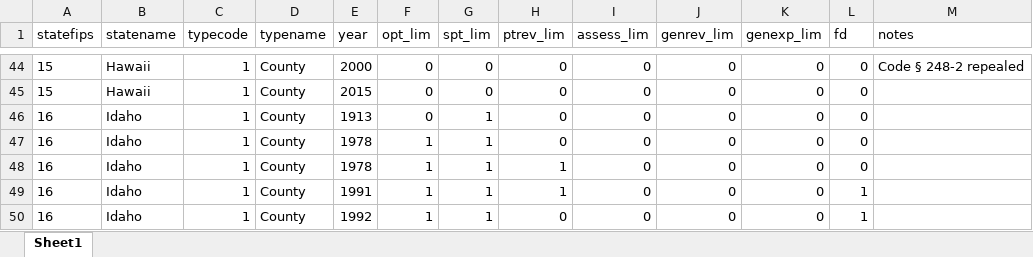
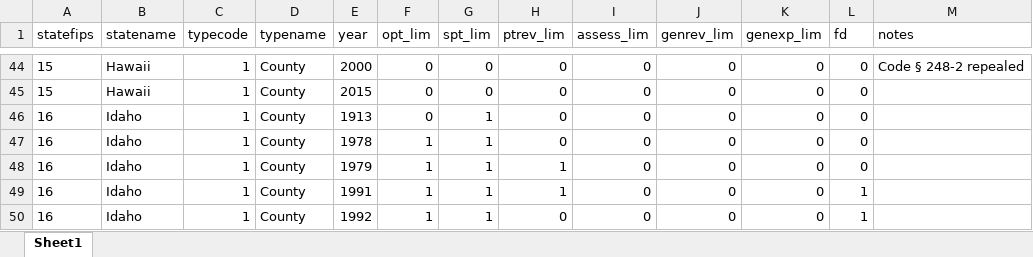
Before and after one commit to cbgoodman/tels-data, an Excel workbook: rawdata/tel_county_changes.xlsx, sheet Sheet1, drawn as a sheet; only a part is shown, gaps mark what is left out; values as stored, in another font and other column widths than the file's, no borders; the diff names each change by its address in the sheet, - before the commit and + after, or states it on an @@ line.

Commit message:
finish tel county do file

```diff
--- a/rawdata/tel_county_changes.xlsx (sheet Sheet1)
+++ b/rawdata/tel_county_changes.xlsx (sheet Sheet1)
-E48 (year): 1978
+E48 (year): 1979
```
Also changed, not shown: 3 other files.
